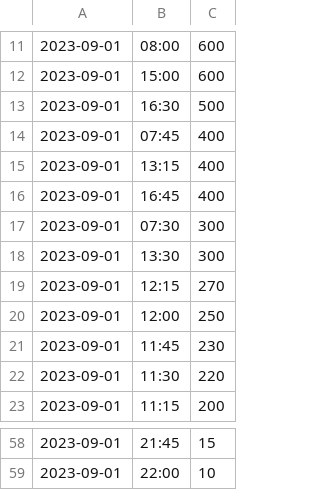
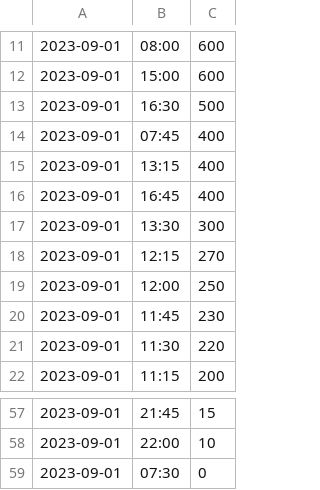
Before and after one commit to hoeyinf/comp1711, a TSV file: coursework/task3/FitnessData_2023.csv.tsv, drawn as a sheet; only a part is shown, gaps mark what is left out.

```diff
--- a/coursework/task3/FitnessData_2023.csv.tsv
+++ b/coursework/task3/FitnessData_2023.csv.tsv
@@ -16,3 +16,2 @@
 2023-09-01	16:45	400
-2023-09-01	07:30	300
 2023-09-01	13:30	300
@@ -59 +58,2 @@
 2023-09-01	22:00	10
+2023-09-01	07:30	0
```
Also changed, not shown: coursework/task3/FitnessData_2023.csv, 5 other files.
